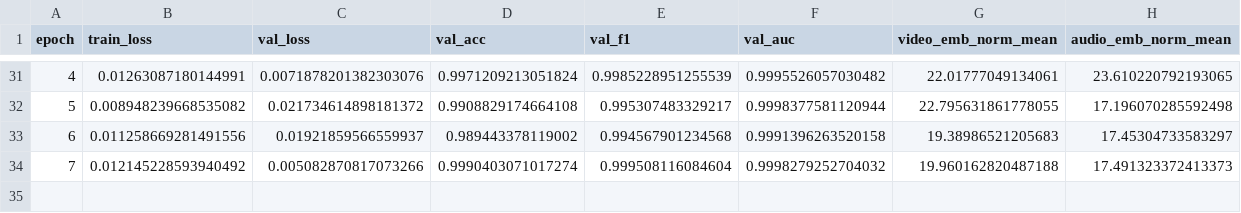
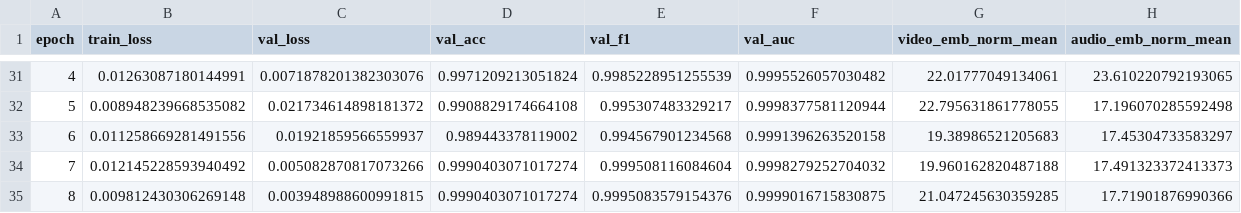
Before and after one commit to giuliolabs/VerifAI, a CSV file: experiments/results/fakeavceleb_av_fusion_v1/fusion_log.csv, drawn as a sheet; only a part is shown, gaps mark what is left out; the diff names each change by its address in the sheet, - before the commit and + after, or states it on an @@ line.

```diff
--- a/experiments/results/fakeavceleb_av_fusion_v1/fusion_log.csv
+++ b/experiments/results/fakeavceleb_av_fusion_v1/fusion_log.csv
+row 35: 8 | 0.009812430306269148 | 0.003948988600991815 | 0.9990403071017274 | 0.9995083579154376 | 0.9999016715830875 | 21.047245630359285 | 17.71901876990366
```
Also changed, not shown: experiments/logs/training_curves/av_fusion_v1.csv.
